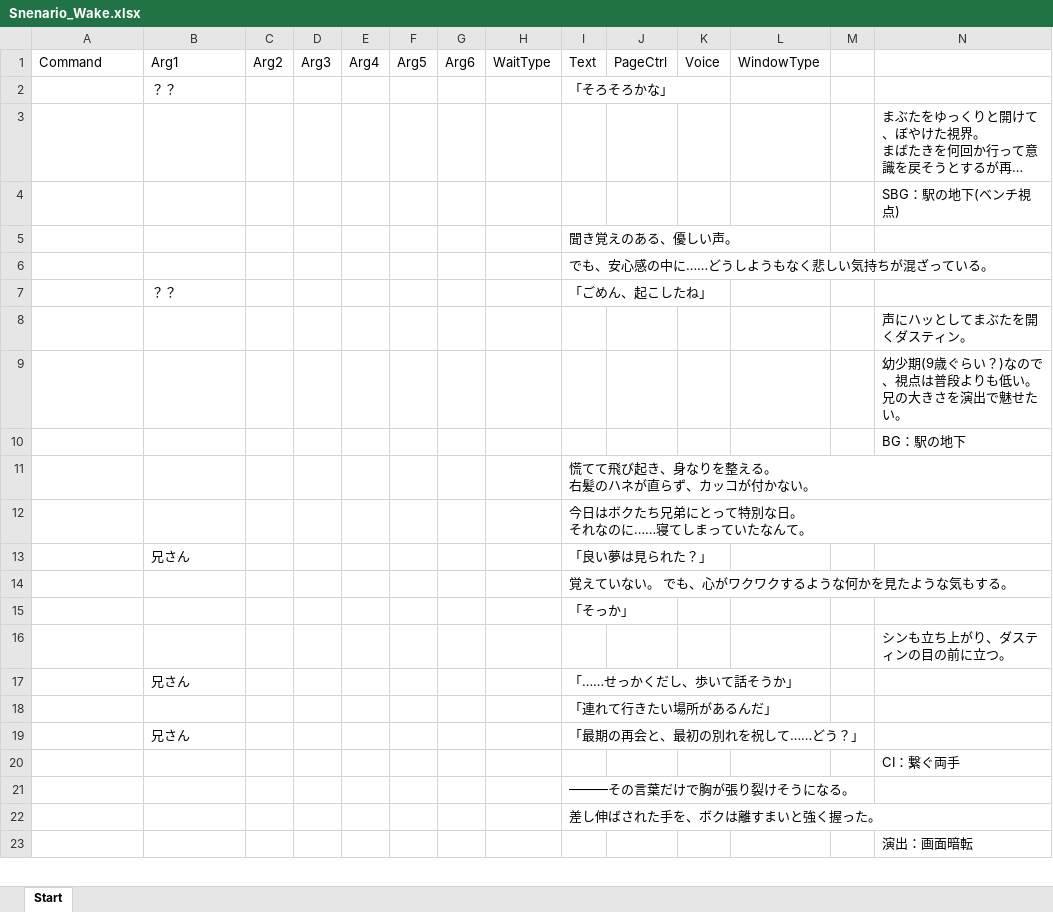
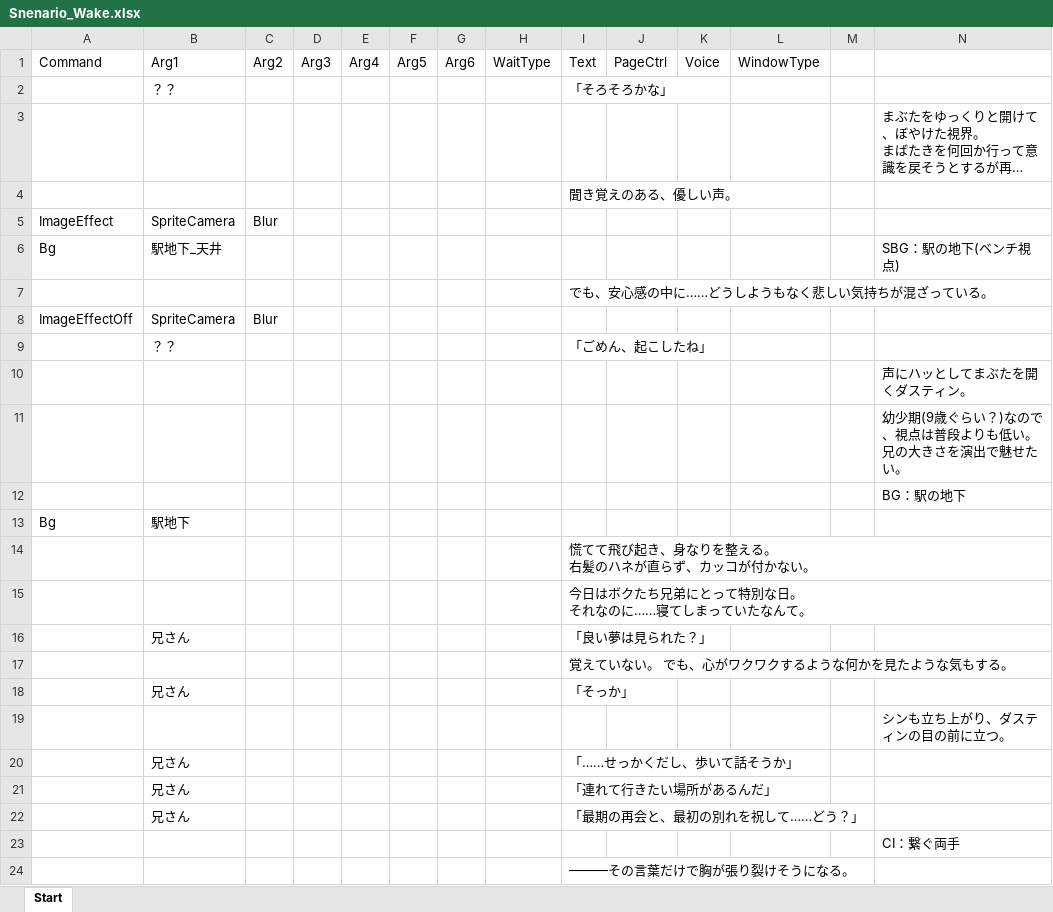
Before and after one commit to WindPow/AriHino, an Excel workbook: AriHino/Assets/ArihinoMain/Scenarios/Snenario_Wake.xlsx, sheet Start, drawn as a sheet; only a part is shown; the shorter side is filled out with more unchanged rows; long unchanged cells end in …; values as stored, in another font and other column widths than the file's, no borders; removed rows and columns are numbered as before the commit, all else as after; the diff names each change by its address in the sheet, - before the commit and + after, or states it on an @@ line.

```diff
--- a/AriHino/Assets/ArihinoMain/Scenarios/Snenario_Wake.xlsx (sheet Start)
+++ b/AriHino/Assets/ArihinoMain/Scenarios/Snenario_Wake.xlsx (sheet Start)
-row 4:  |  |  |  |  |  |  |  |  |  |  |  |  | SBG：駅の地下(ベンチ視点)
+row 5: ImageEffect | SpriteCamera | Blur
+row 6: Bg | 駅地下_天井 |  |  |  |  |  |  |  |  |  |  |  | SBG：駅の地下(ベンチ視点)
+row 8: ImageEffectOff | SpriteCamera | Blur
+row 13: Bg | 駅地下
-B18: (empty)
+B18: 兄さん
-B21: (empty)
+B21: 兄さん
```
Also changed, not shown: 19 other files.
